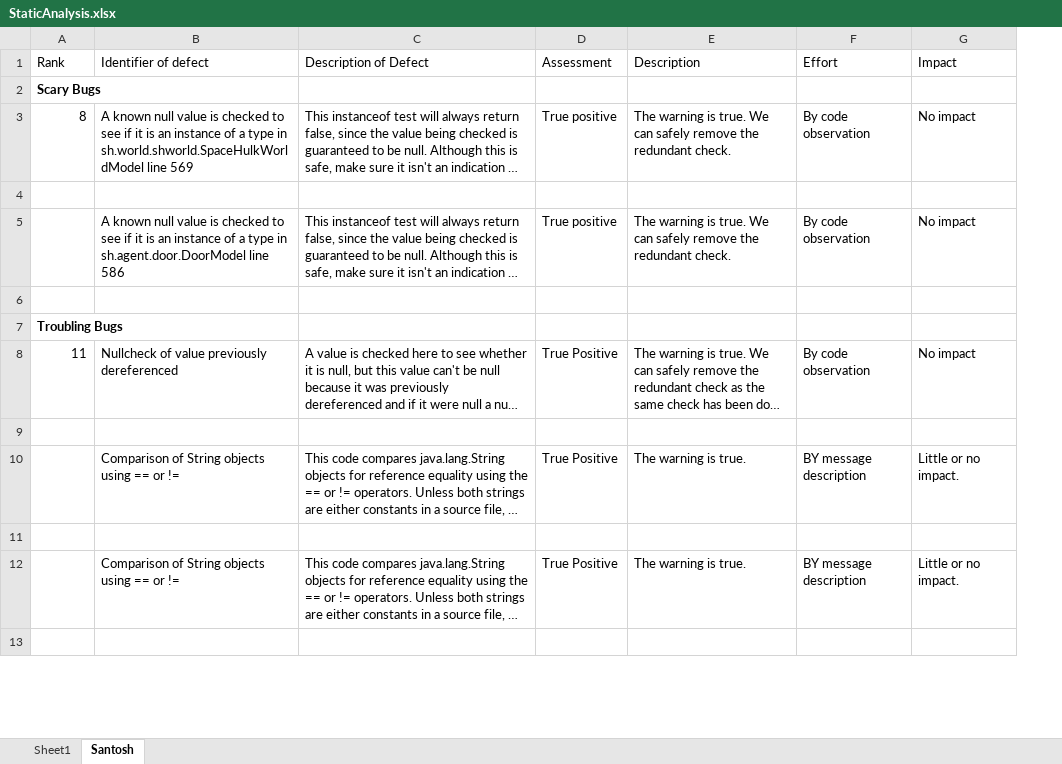
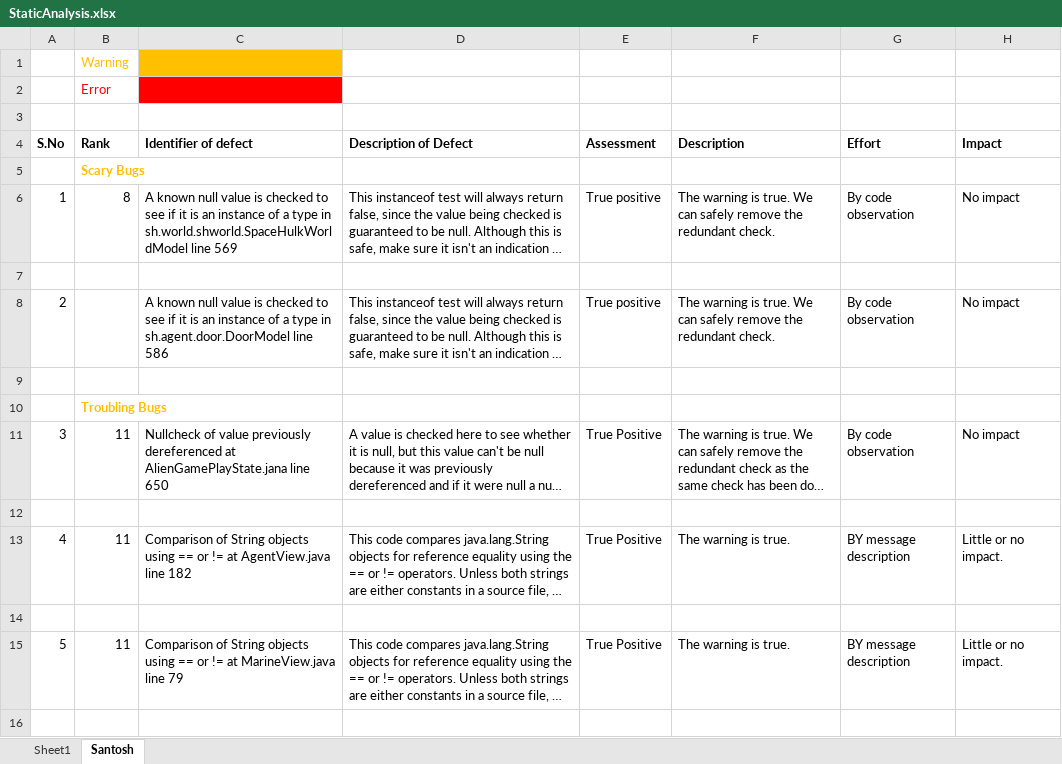
Before and after one commit to santoshshah1/SpaxeHilk, an Excel workbook: StaticAnalysis.xlsx, sheet Santosh, drawn as a sheet; only a part is shown; long unchanged cells end in …; values as stored, in another font and other column widths than the file's, no borders; addresses are those after the commit; the diff covers the shown part only; the diff names each change by its address in the sheet, - before the commit and + after, or states it on an @@ line.

Commit message:
Add high impact bugs and bugs identifier

```diff
--- a/StaticAnalysis.xlsx (sheet Santosh)
+++ b/StaticAnalysis.xlsx (sheet Santosh)
+column A (S.No), rows 6-15: 1 |  | 2 |  |  | 3 |  | 4 |  | 5
+row 1:  | Warning
+row 2:  | Error
+row 3: (empty)
-B4:H4 bold: off
+B4:H4 bold: on
-B5 text colour: black
+B5 text colour: #FFC000
-B10 text colour: black
+B10 text colour: #FFC000
-C11 (Identifier of defect): …previously dereferenced
+C11 (Identifier of defect): …previously dereferenced at AlienGamePlayState.jana line 650
-B13 (Rank): (empty)
+B13 (Rank): 11
-C13 (Identifier of defect): …or !=
+C13 (Identifier of defect): …or != at AgentView.java line 182
-B15 (Rank): (empty)
+B15 (Rank): 11
-C15 (Identifier of defect): …or !=
+C15 (Identifier of defect): …or != at MarineView.java line 79
```
Also changed, not shown: 19 added rows, 52 edited cells and cell formats elsewhere in this sheet.
